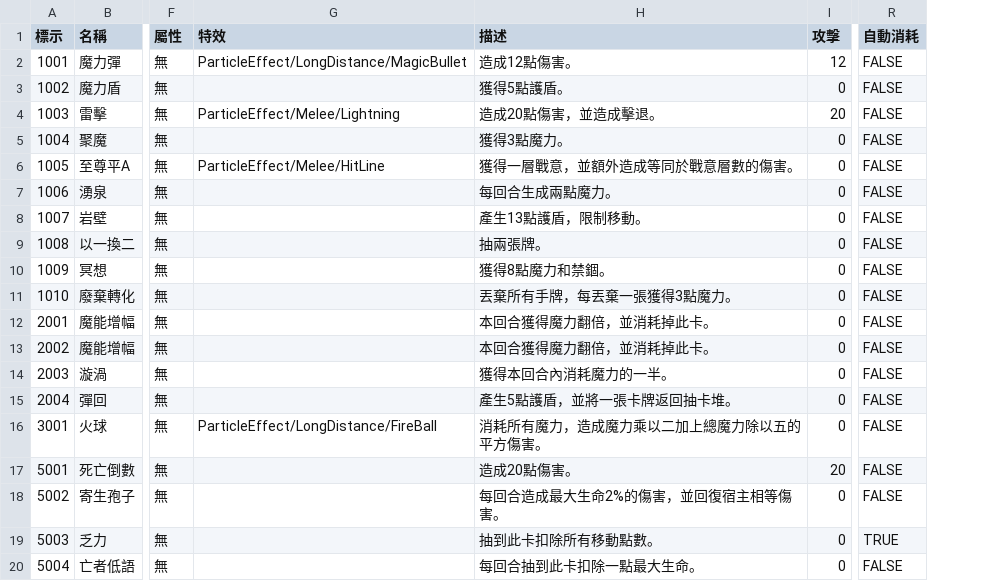
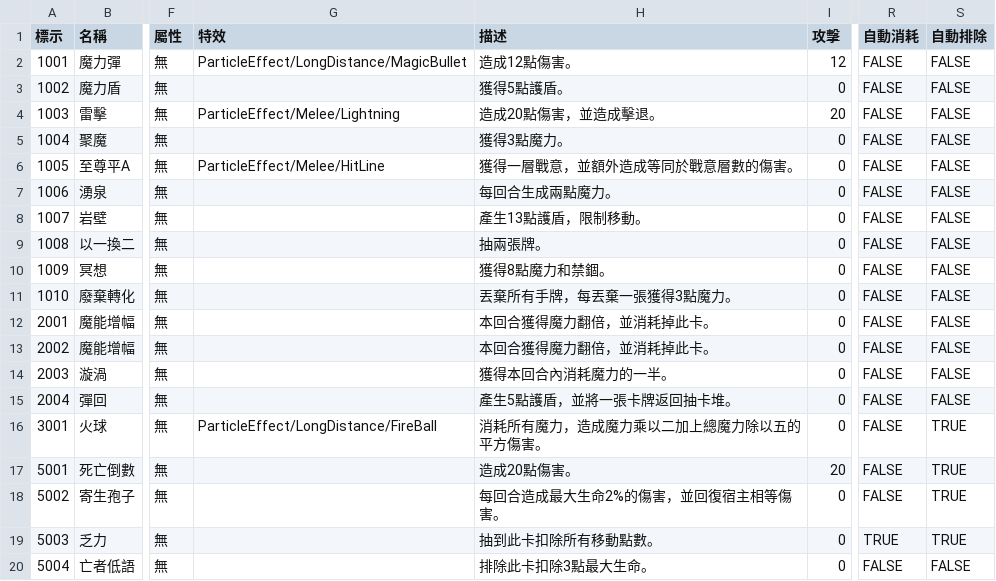
Before and after one commit to yucheng0210/Card, a CSV file: Assets/StreamingAssets/CARDLIST.csv, drawn as a sheet; only a part is shown, gaps mark what is left out; the diff names each change by its address in the sheet, - before the commit and + after, or states it on an @@ line.

```diff
--- a/Assets/StreamingAssets/CARDLIST.csv
+++ b/Assets/StreamingAssets/CARDLIST.csv
+column S (自動排除), rows 2-20: FALSE | FALSE | FALSE | FALSE | FALSE | FALSE | FALSE | FALSE | FALSE | FALSE | FALSE | FALSE | FALSE | FALSE | TRUE | TRUE | TRUE | TRUE | FALSE
-H20 (描述): 每回合抽到此卡扣除一點最大生命。
+H20 (描述): 排除此卡扣除3點最大生命。
```
Also changed, not shown: 7 other files.
